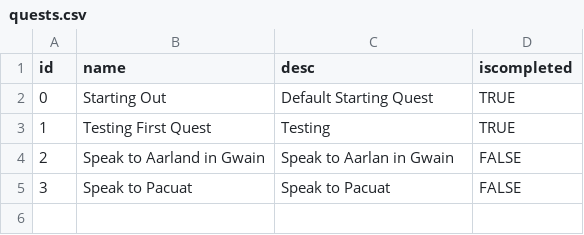
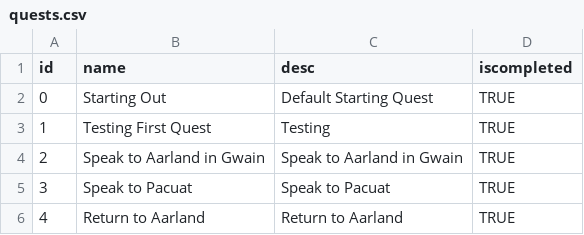
Before and after one commit to rayfrye/2D-Turn-Based-RPG, a CSV file: Assets/Resources/CSV/Save Data/quests.csv, drawn as a sheet.

Commit message:
Build 34
Made player able to complete quests 1 through 4.

```diff
--- a/Assets/Resources/CSV/Save Data/quests.csv
+++ b/Assets/Resources/CSV/Save Data/quests.csv
@@ -3,3 +3,4 @@ id,name,desc,iscompleted
 1,Testing First Quest,Testing,TRUE
-2,Speak to Aarland in Gwain,Speak to Aarlan in Gwain,FALSE
-3,Speak to Pacuat,Speak to Pacuat,FALSE
+2,Speak to Aarland in Gwain,Speak to Aarland in Gwain,TRUE
+3,Speak to Pacuat,Speak to Pacuat,TRUE
+4,Return to Aarland,Return to Aarland,TRUE
```
Also changed, not shown: Assets/Resources/CSV/GameData/dialogue.csv, Assets/Resources/CSV/GameData/quests.csv, 19 other files.
